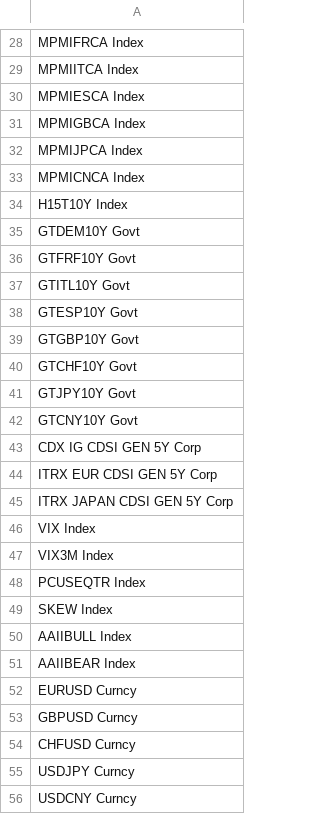
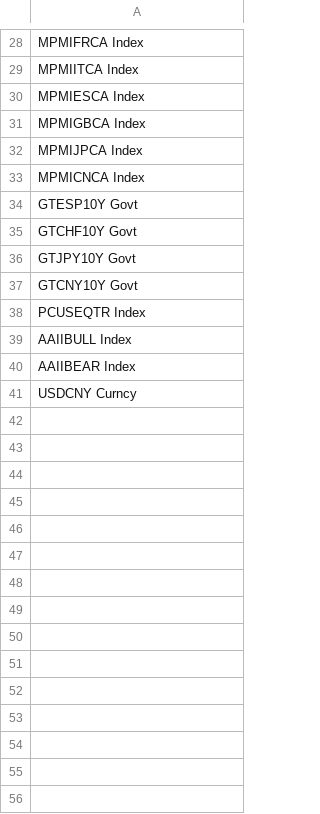
Before and after one commit to VNAZZARENO/data_loader, a CSV file: tickers/market_monitor.csv, drawn as a sheet; only a part is shown, gaps mark what is left out; the diff names each change by its address in the sheet, - before the commit and + after, or states it on an @@ line.

```diff
--- a/tickers/market_monitor.csv
+++ b/tickers/market_monitor.csv
-row 34: H15T10Y Index
-row 35: GTDEM10Y Govt
-row 36: GTFRF10Y Govt
-row 37: GTITL10Y Govt
-row 39: GTGBP10Y Govt
-row 43: CDX IG CDSI GEN 5Y Corp
-row 44: ITRX EUR CDSI GEN 5Y Corp
-row 45: ITRX JAPAN CDSI GEN 5Y Corp
-row 46: VIX Index
-row 47: VIX3M Index
-row 49: SKEW Index
-row 52: EURUSD Curncy
-row 53: GBPUSD Curncy
-row 54: CHFUSD Curncy
-row 55: USDJPY Curncy
```
Also changed, not shown: 2 other files.
